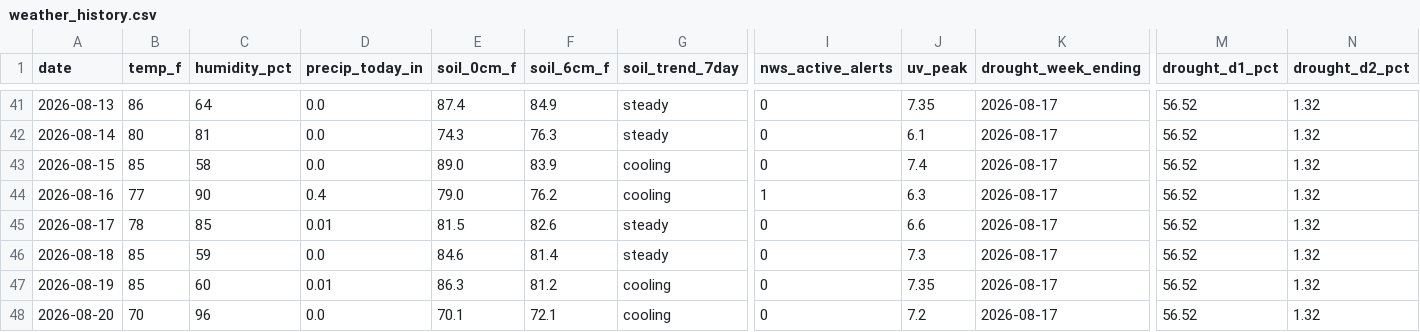
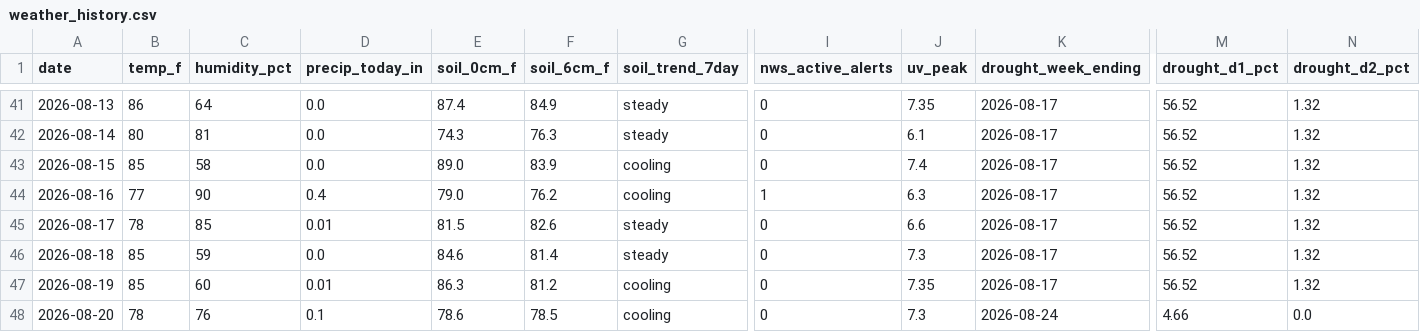
Before and after one commit to RDBFarm/rdbf-weather, a CSV file: weather_history.csv, drawn as a sheet; only a part is shown, gaps mark what is left out; the diff names each change by its address in the sheet, - before the commit and + after, or states it on an @@ line.

```diff
--- a/weather_history.csv
+++ b/weather_history.csv
-B48 (temp_f): 70
+B48 (temp_f): 78
-C48 (humidity_pct): 96
+C48 (humidity_pct): 76
-D48 (precip_today_in): 0.0
+D48 (precip_today_in): 0.1
-E48 (soil_0cm_f): 70.1
+E48 (soil_0cm_f): 78.6
-F48 (soil_6cm_f): 72.1
+F48 (soil_6cm_f): 78.5
-J48 (uv_peak): 7.2
+J48 (uv_peak): 7.3
-K48 (drought_week_ending): 2026-08-17
+K48 (drought_week_ending): 2026-08-24
-M48 (drought_d1_pct): 56.52
+M48 (drought_d1_pct): 4.66
-N48 (drought_d2_pct): 1.32
+N48 (drought_d2_pct): 0.0
```
Also changed, not shown: 1 other file.
